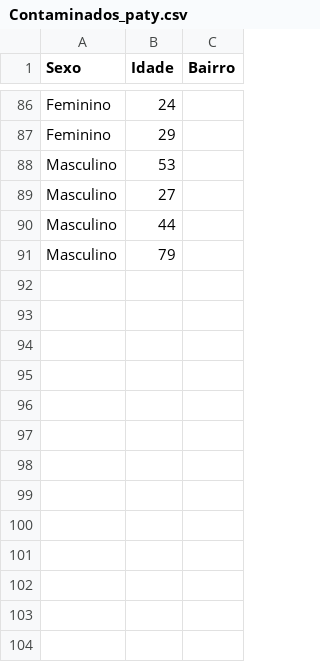
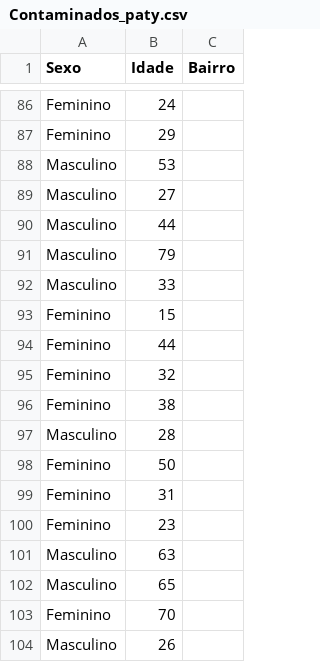
Before and after one commit to fpgdesa/CovidDashboard, a CSV file: dashboard/static/Contaminados_paty.csv, drawn as a sheet; only a part is shown, gaps mark what is left out.

```diff
--- a/dashboard/static/Contaminados_paty.csv
+++ b/dashboard/static/Contaminados_paty.csv
@@ -91 +91,14 @@ Masculino,44,
 Masculino,79,
+Masculino,33,
+Feminino,15,
+Feminino,44,
+Feminino,32,
+Feminino,38,
+Masculino,28,
+Feminino,50,
+Feminino,31,
+Feminino,23,
+Masculino,63,
+Masculino,65,
+Feminino,70,
+Masculino,26,
```
Also changed, not shown: dashboard/static/Dados_paty.csv, 1 other file.
